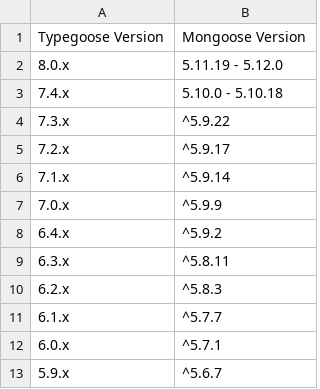
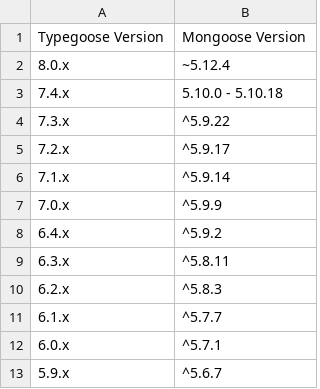
Before and after one commit to typegoose/typegoose, a CSV file: docs/guides/mongoose-compatibility.csv, drawn as a sheet.

Commit message:
dependencies(mongoose): upgrade to version "5.12.4"

```diff
--- a/docs/guides/mongoose-compatibility.csv
+++ b/docs/guides/mongoose-compatibility.csv
@@ -1,3 +1,3 @@
 Typegoose Version,Mongoose Version
-8.0.x,5.11.19 - 5.12.0
+8.0.x,~5.12.4
 7.4.x,5.10.0 - 5.10.18
```
Also changed, not shown: 5 other files.
